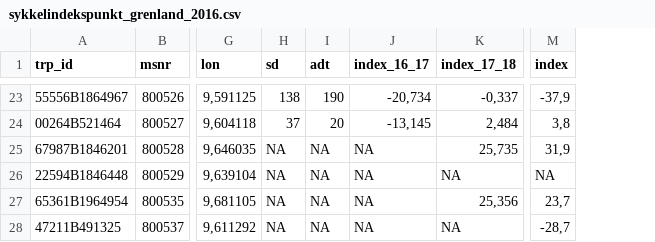
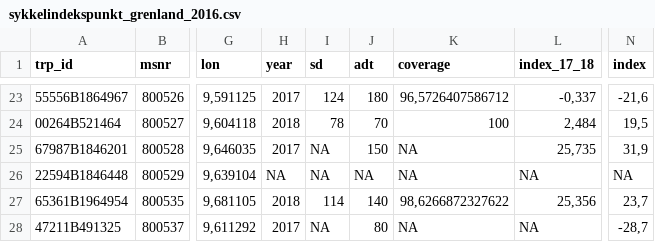
Before and after one commit to snohan/byindeks, a CSV file: data_indexpoints_tidy/sykkelindekspunkt_grenland_2016.csv, drawn as a sheet; only a part is shown, gaps mark what is left out; removed rows and columns are numbered as before the commit, all else as after; the diff covers the shown part only; the diff names each change by its address in the sheet, - before the commit and + after, or states it on an @@ line.

```diff
--- a/data_indexpoints_tidy/sykkelindekspunkt_grenland_2016.csv
+++ b/data_indexpoints_tidy/sykkelindekspunkt_grenland_2016.csv
+column H (year), rows 23-28: 2017 | 2018 | 2017 | NA | 2018 | 2017
-column J (index_16_17), rows 23-28: -20,734 | -13,145 | NA | NA | NA | NA
+column K (coverage), rows 23-28: 96,5726407586712 | 100 | NA | NA | 98,6266872327622 | NA
-I23 (sd): 138
+I23 (sd): 124
-J23 (adt): 190
+J23 (adt): 180
-N23 (index): -37,9
+N23 (index): -21,6
-I24 (sd): 37
+I24 (sd): 78
-J24 (adt): 20
+J24 (adt): 70
-N24 (index): 3,8
+N24 (index): 19,5
-J25 (adt): NA
+J25 (adt): 150
-I27 (sd): NA
+I27 (sd): 114
-J27 (adt): NA
+J27 (adt): 140
-J28 (adt): NA
+J28 (adt): 80
```
Also changed, not shown: 57 edited cells elsewhere in this file, data_index_raw/bike_Grenland-2018-12_2017-12.csv, data_index_raw/bike_Grenland-2019-06_2018-06.csv, 16 other files.
